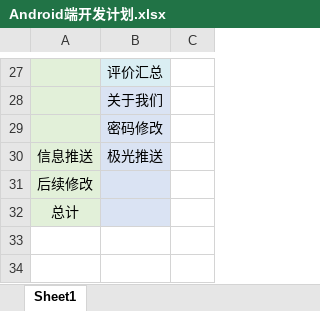
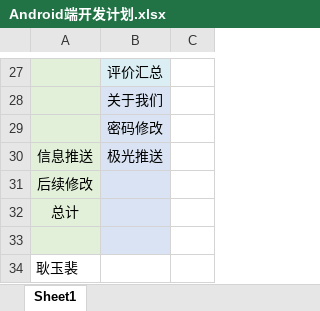
Before and after one commit to pepperok/1, an Excel workbook: 安邦/Android端开发计划.xlsx, sheet Sheet1, drawn as a sheet; only a part is shown, gaps mark what is left out; values as stored, in another font and other column widths than the file's, no borders; the diff names each change by its address in the sheet, - before the commit and + after, or states it on an @@ line.

Commit message:
Signed-off-by: pepper <gengyupei@ycode.cn>

```diff
--- a/安邦/Android端开发计划.xlsx (sheet Sheet1)
+++ b/安邦/Android端开发计划.xlsx (sheet Sheet1)
+row 33: (empty)
+row 34: 耿玉裴
```
